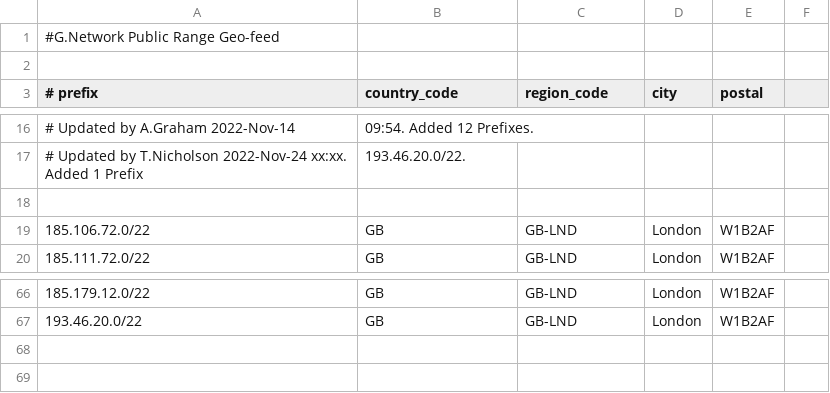
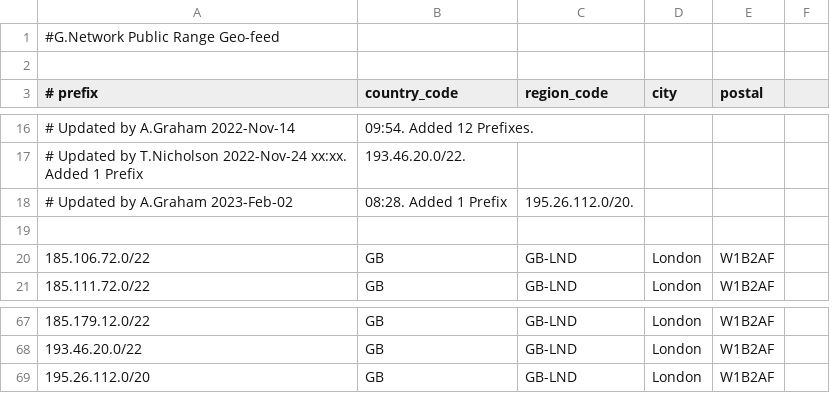
Before and after one commit to Gnetwork-networkteam/GeoLocation_RIPE, a CSV file: Geoloc.csv, drawn as a sheet; only a part is shown, gaps mark what is left out; the diff names each change by its address in the sheet, - before the commit and + after, or states it on an @@ line.

Commit message:
Update Geoloc.csv

```diff
--- a/Geoloc.csv
+++ b/Geoloc.csv
+row 18: # Updated by A.Graham 2023-Feb-02 | 08:28. Added 1 Prefix | 195.26.112.0/20.
+row 69: 195.26.112.0/20 | GB | GB-LND | London | W1B2AF
```
